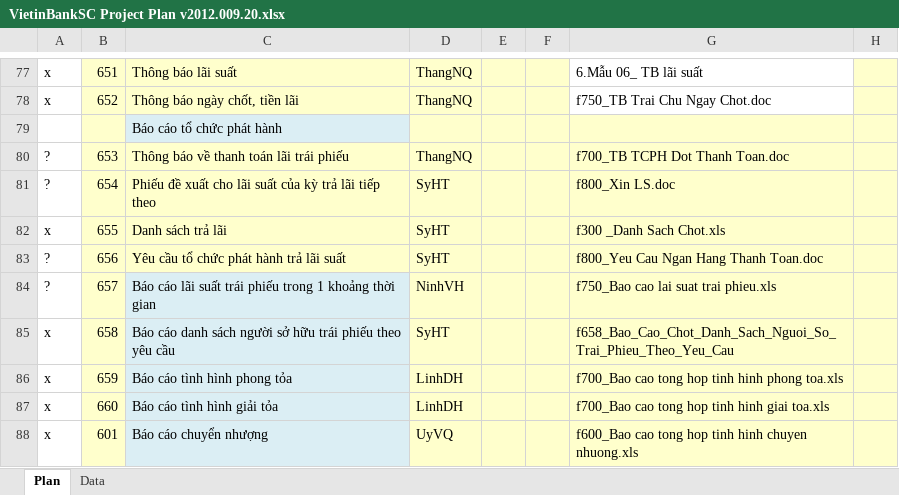
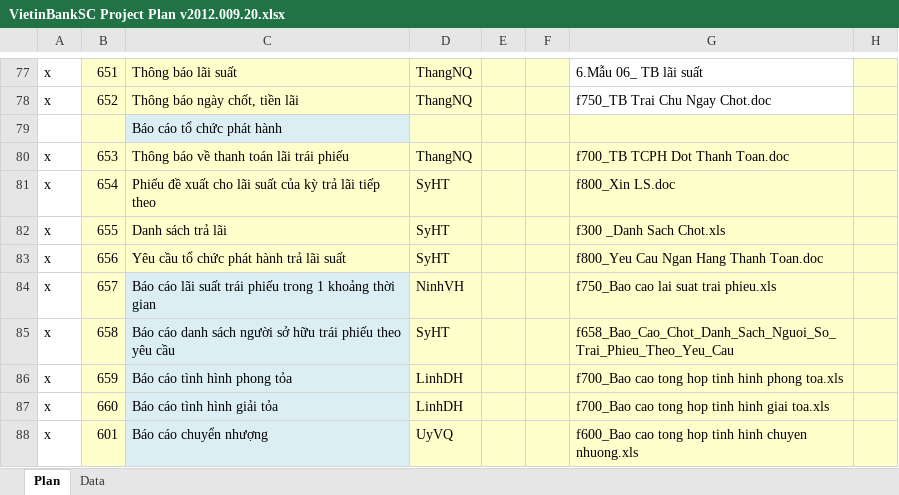
Before and after one commit to nguyendanhtu/my-project-traiphieu, an Excel workbook: Document/VietinBankSC Project Plan v2012.009.20.xlsx, sheet Plan, drawn as a sheet; only a part is shown, gaps mark what is left out; values as stored, in another font and other column widths than the file's, no borders; conditional formats not drawn; the diff names each change by its address in the sheet, - before the commit and + after, or states it on an @@ line.

```diff
--- a/Document/VietinBankSC Project Plan v2012.009.20.xlsx (sheet Plan)
+++ b/Document/VietinBankSC Project Plan v2012.009.20.xlsx (sheet Plan)
-A80:A81: ?
+A80:A81: x
-A83:A84: ?
+A83:A84: x
```
